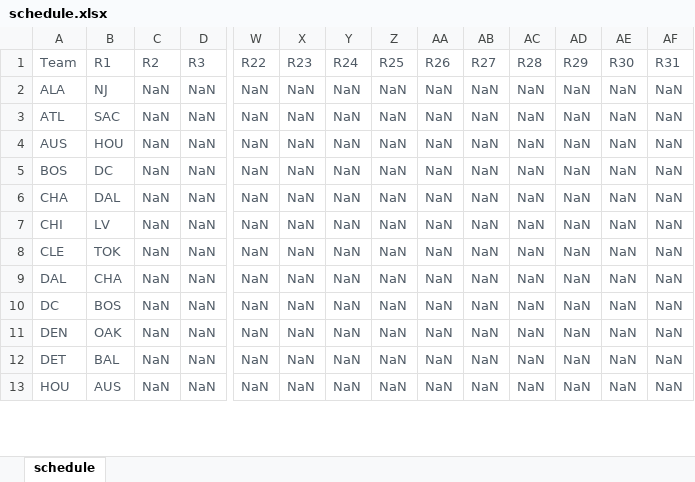
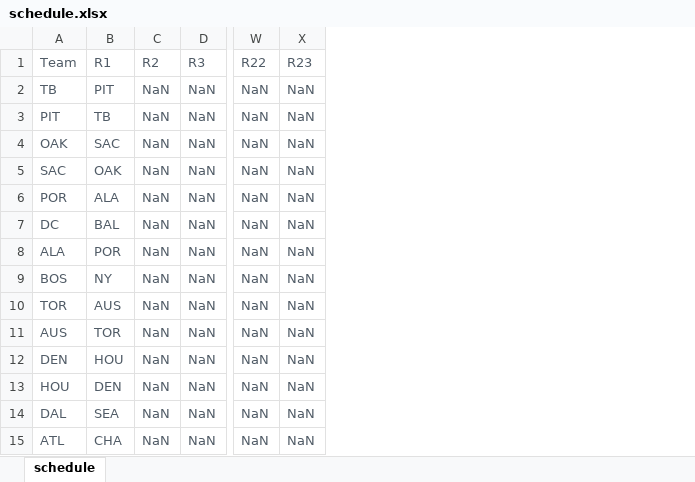
Before and after one commit to HatataMakuna/schedule_generator, an Excel workbook: schedule.xlsx, sheet schedule, drawn as a sheet; only a part is shown, gaps mark what is left out; values as stored, in another font and other column widths than the file's, no borders; removed rows and columns are numbered as before the commit, all else as after; rows hold the shown columns only; the diff covers the shown part only; the diff names each change by its address in the sheet, - before the commit and + after, or states it on an @@ line.

Commit message:
fix column issue

```diff
--- a/schedule.xlsx (sheet schedule)
+++ b/schedule.xlsx (sheet schedule)
-column Y (R24), rows 2-11: all NaN; row 13: NaN
-column Z (R25), rows 2-11: all NaN; row 13: NaN
-column AA (R26), rows 2-11: all NaN; row 13: NaN
-column AB (R27), rows 2-11: all NaN; row 13: NaN
-column AC (R28), rows 2-11: all NaN; row 13: NaN
-column AD (R29), rows 2-11: all NaN; row 13: NaN
-column AE (R30), rows 2-11: all NaN; row 13: NaN
-column AF (R31), rows 2-11: all NaN; row 13: NaN
-A2 (Team): ALA
+A2 (Team): TB
-B2 (R1): NJ
+B2 (R1): PIT
+row 3: PIT | TB | NaN | NaN | NaN | NaN
-A4 (Team): ATL
+A4 (Team): OAK
-A5 (Team): AUS
+A5 (Team): SAC
-B5 (R1): HOU
+B5 (R1): OAK
-A6 (Team): BOS
+A6 (Team): POR
-B6 (R1): DC
+B6 (R1): ALA
-A7 (Team): CHA
+A7 (Team): DC
-B7 (R1): DAL
+B7 (R1): BAL
-A8 (Team): CHI
+A8 (Team): ALA
-B8 (R1): LV
+B8 (R1): POR
-A9 (Team): CLE
+A9 (Team): BOS
-B9 (R1): TOK
+B9 (R1): NY
-A10 (Team): DAL
+A10 (Team): TOR
-B10 (R1): CHA
+B10 (R1): AUS
-A11 (Team): DC
+A11 (Team): AUS
-B11 (R1): BOS
+B11 (R1): TOR
-B12 (R1): OAK
+B12 (R1): HOU
-row 12: DET | BAL | NaN | NaN | NaN | NaN | NaN | NaN | NaN | NaN | NaN | NaN | NaN | NaN
-B13 (R1): AUS
+B13 (R1): DEN
+row 14: DAL | SEA | NaN | NaN | NaN | NaN
+row 15: ATL | CHA | NaN | NaN | NaN | NaN
```
Also changed, not shown: 3 added rows, 5 removed rows and 23 edited cells elsewhere in this sheet, 2 other files.
